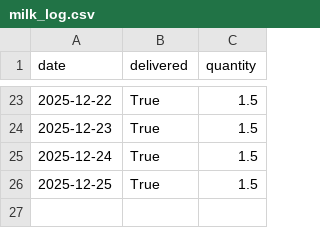
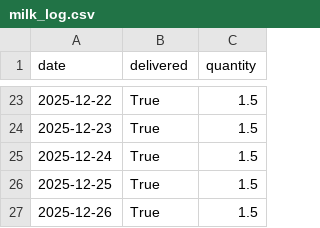
Before and after one commit to aanand862/T1_103, a CSV file: milk_log.csv, drawn as a sheet; only a part is shown, gaps mark what is left out.

Commit message:
Automated Update: milk_log.csv

```diff
--- a/milk_log.csv
+++ b/milk_log.csv
@@ -26 +26,2 @@ date,delivered,quantity
 2025-12-25,True,1.5
+2025-12-26,True,1.5
```
